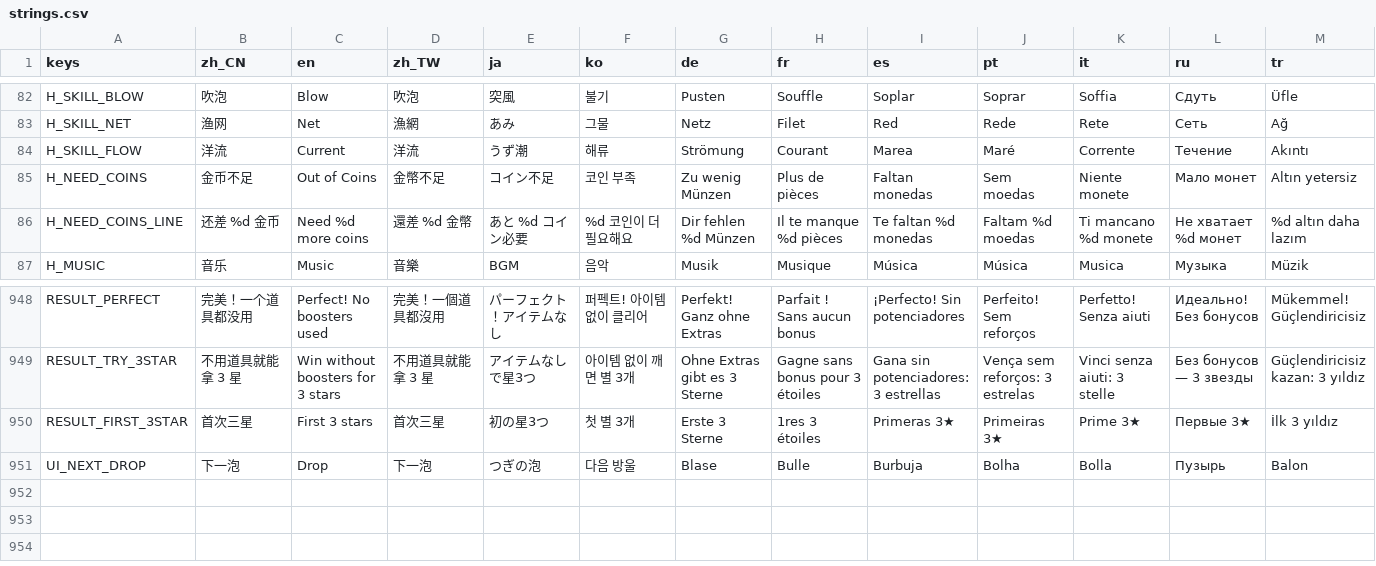
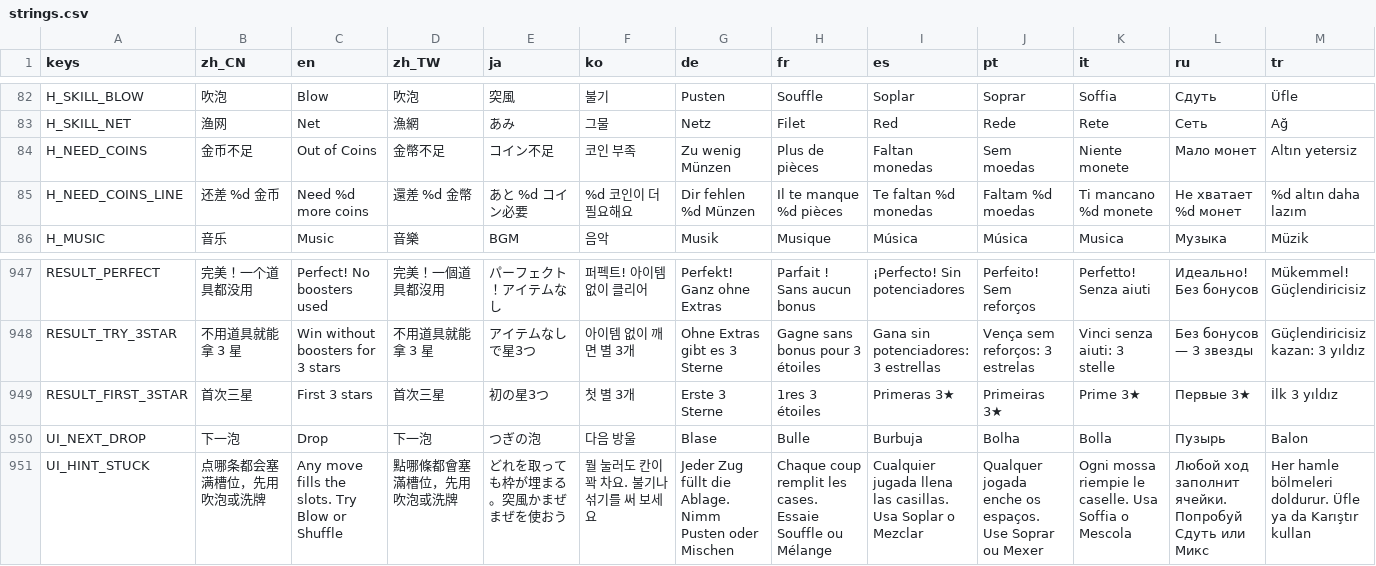
Before and after one commit to crazyniu/fishsort, a CSV file: i18n/strings.csv, drawn as a sheet; only a part is shown, gaps mark what is left out; removed rows and columns are numbered as before the commit, all else as after; the diff names each change by its address in the sheet, - before the commit and + after, or states it on an @@ line.

```diff
--- a/i18n/strings.csv
+++ b/i18n/strings.csv
-row 84: H_SKILL_FLOW | 洋流 | Current | 洋流 | うず潮 | 해류 | Strömung | Courant | Marea | Maré | Corrente | Течение | Akıntı
+row 951: UI_HINT_STUCK | 点哪条都会塞满槽位，先用吹泡或洗牌 | Any move fills the slots. Try Blow or Shuffle | 點哪條都會塞滿槽位，先用吹泡或洗牌 | どれを取っても枠が埋まる。突風かまぜまぜを使おう | 뭘 눌러도 칸이 꽉 차요. 불기나 섞기를 써 보세요 | Jeder Zug füllt die Ablage. Nimm Pusten oder Mischen | Chaque coup remplit les cases. Essaie Souffle ou Mélange | Cualquier jugada llena las casillas. Usa Soplar o Mezclar | Qualquer jogada enche os espaços. Use Soprar ou Mexer | Ogni mossa riempie le caselle. Usa Soffia o Mescola | Любой ход заполнит ячейки. Попробуй Сдуть или Микс | Her hamle bölmeleri doldurur. Üfle ya da Karıştır kullan
```
Also changed, not shown: 23 other files.
